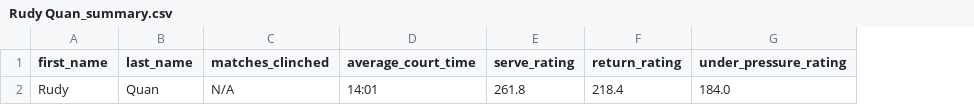
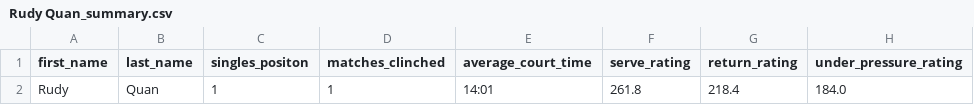
Before and after one commit to cjgimena/consulting-spring2025, a CSV file: season_report/summary_page/Rudy Quan_summary.csv, drawn as a sheet; only a part is shown; addresses are those after the commit; the diff names each change by its address in the sheet, - before the commit and + after, or states it on an @@ line.

Commit message:
Finished summary_page

```diff
--- a/season_report/summary_page/Rudy Quan_summary.csv
+++ b/season_report/summary_page/Rudy Quan_summary.csv
+column C (singles_positon), row 2: 1
-D2 (matches_clinched): N/A
+D2 (matches_clinched): 1
```
Also changed, not shown: 6 other files.
